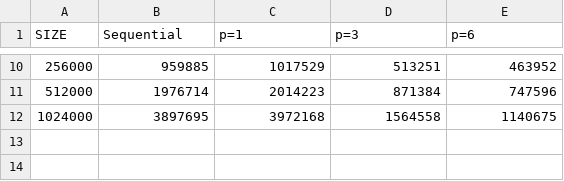
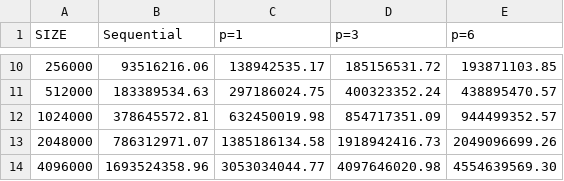
Before and after one commit to Vespyllin/computational-geometry-1, a CSV file: mrg_sequential_vs_parallel.csv, drawn as a sheet; only a part is shown, gaps mark what is left out; the diff covers the shown part only.

```diff
--- a/mrg_sequential_vs_parallel.csv
+++ b/mrg_sequential_vs_parallel.csv
@@ -10,3 +10,5 @@ SIZE,Sequential,p=1,p=3,p=6
-256000,959885,1017529,513251,463952
-512000,1976714,2014223,871384,747596
-1024000,3897695,3972168,1564558,1140675
+256000,93516216.06,138942535.17,185156531.72,193871103.85
+512000,183389534.63,297186024.75,400323352.24,438895470.57
+1024000,378645572.81,632450019.98,854717351.09,944499352.57
+2048000,786312971.07,1385186134.58,1918942416.73,2049096699.26
+4096000,1693524358.96,3053034044.77,4097646020.98,4554639569.30
```
Also changed, not shown: 32 edited cells elsewhere in this file, mrg_basic_vs_parallel.csv, 7 other files.
